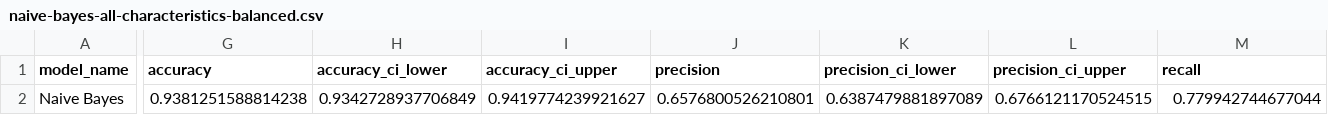
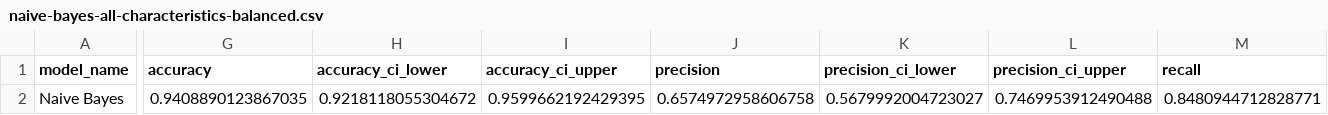
Before and after one commit to itsmeale/sin5007, a CSV file: data/results/naive-bayes/naive-bayes-all-characteristics-balanced.csv, drawn as a sheet; only a part is shown, gaps mark what is left out; the diff covers the shown part only; the diff names each change by its address in the sheet, - before the commit and + after, or states it on an @@ line.

```diff
--- a/data/results/naive-bayes/naive-bayes-all-characteristics-balanced.csv
+++ b/data/results/naive-bayes/naive-bayes-all-characteristics-balanced.csv
-G2 (accuracy): 0.9381251588814238
+G2 (accuracy): 0.9408890123867035
-H2 (accuracy_ci_lower): 0.9342728937706849
+H2 (accuracy_ci_lower): 0.9218118055304672
-I2 (accuracy_ci_upper): 0.9419774239921627
+I2 (accuracy_ci_upper): 0.9599662192429395
-J2 (precision): 0.6576800526210801
+J2 (precision): 0.6574972958606758
-K2 (precision_ci_lower): 0.6387479881897089
+K2 (precision_ci_lower): 0.5679992004723027
-L2 (precision_ci_upper): 0.6766121170524515
+L2 (precision_ci_upper): 0.7469953912490488
-M2 (recall): 0.779942744677044
+M2 (recall): 0.8480944712828771
```
Also changed, not shown: 5 edited cells elsewhere in this file, data/results/naive-bayes/naive-bayes-all-characteristics.csv, data/results/naive-bayes/naive-bayes-pca.csv, 24 other files.
